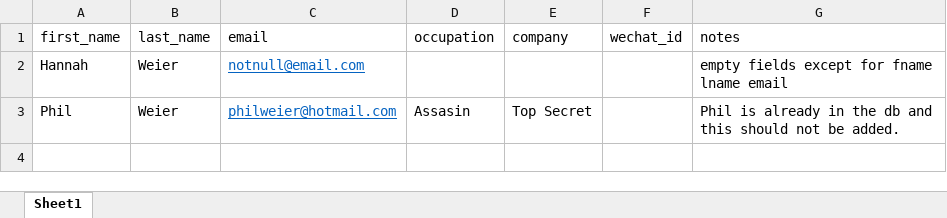
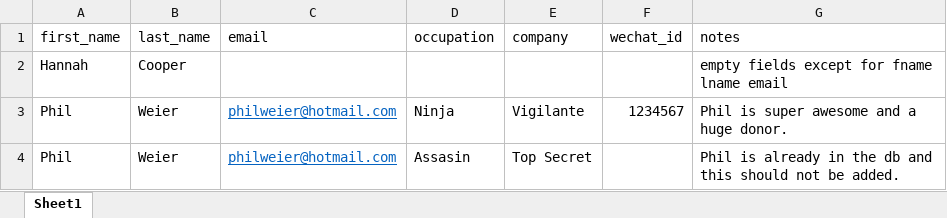
Before and after one commit to jackmtr/Laravel_Event_Planner, an Excel workbook: public/imports/contactsImport.xlsx, sheet Sheet1, drawn as a sheet; values as stored, in another font and other column widths than the file's, no borders; the diff names each change by its address in the sheet, - before the commit and + after, or states it on an @@ line.

```diff
--- a/public/imports/contactsImport.xlsx (sheet Sheet1)
+++ b/public/imports/contactsImport.xlsx (sheet Sheet1)
-B2 (last_name): Weier
+B2 (last_name): Cooper
-C2 (email): notnull@email.com
+C2 (email): (empty)
+row 3: Phil | Weier | philweier@hotmail.com | Ninja | Vigilante | 1234567 | Phil is super awesome and a huge donor.
```
Also changed, not shown: 1 other file.
